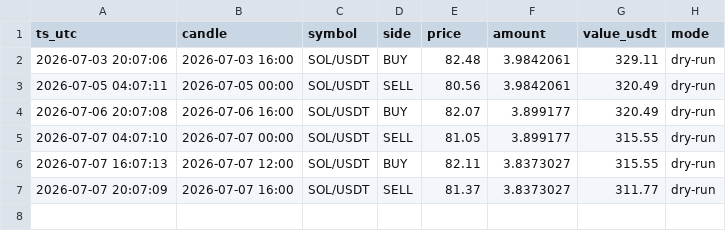
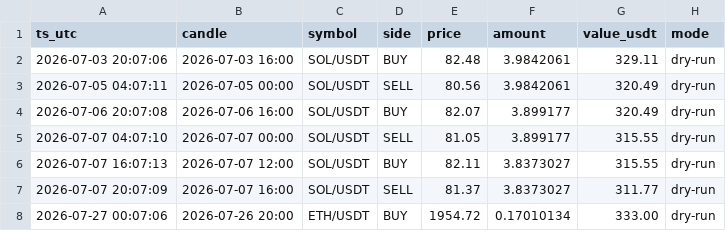
Before and after one commit to 4lxn/trading-bot, a CSV file: docs/trades_4h.csv, drawn as a sheet; the diff names each change by its address in the sheet, - before the commit and + after, or states it on an @@ line.

```diff
--- a/docs/trades_4h.csv
+++ b/docs/trades_4h.csv
+row 8: 2026-07-27 00:07:06 | 2026-07-26 20:00 | ETH/USDT | BUY | 1954.72 | 0.17010134 | 333.00 | dry-run
```
Also changed, not shown: docs/hold_equity_4h.csv, docs/paper_equity_4h.csv, 2 other files.
